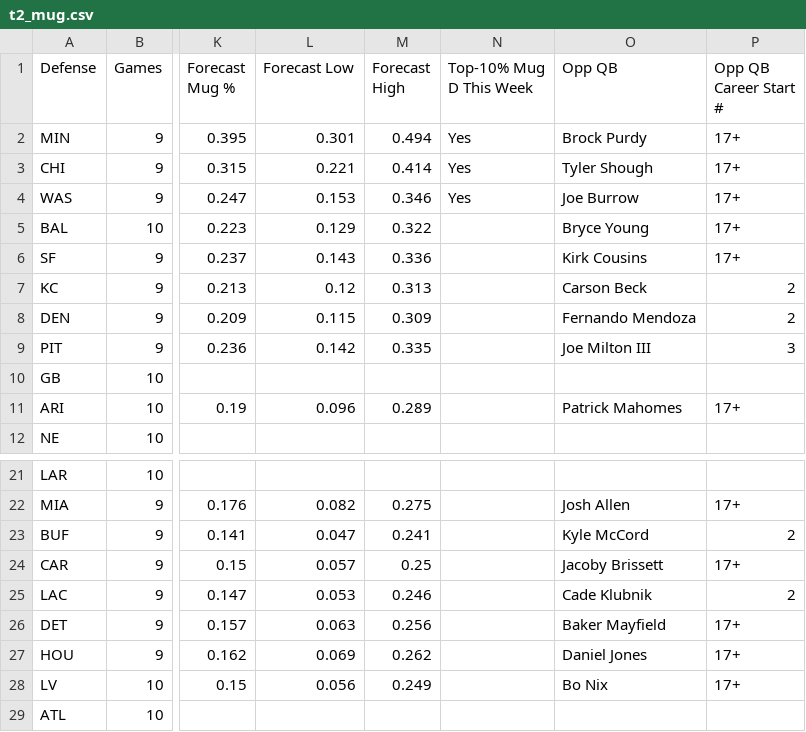
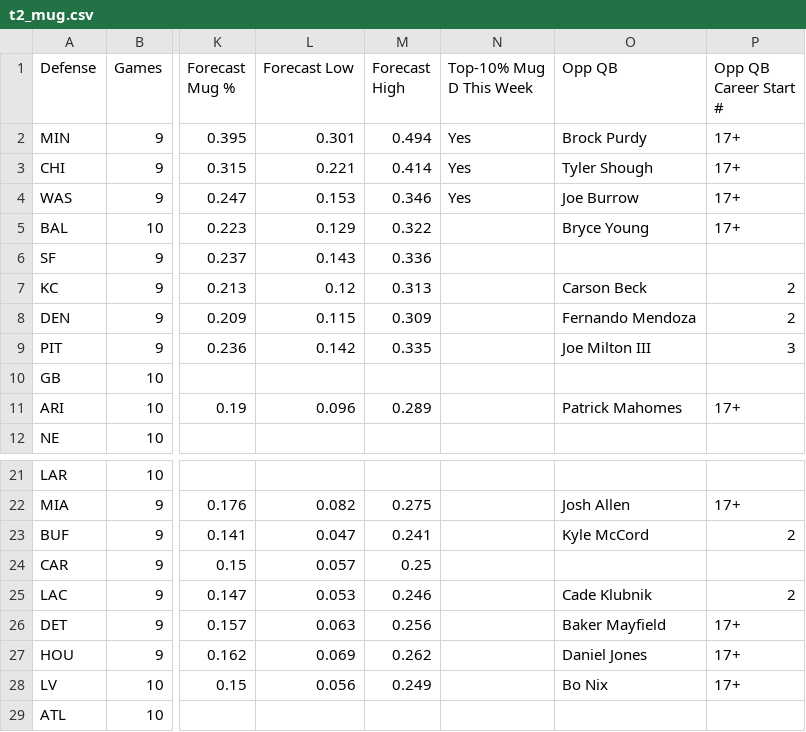
Before and after one commit to dhanani1/dwain-coverage-data, a CSV file: t2_mug.csv, drawn as a sheet; only a part is shown, gaps mark what is left out; the diff names each change by its address in the sheet, - before the commit and + after, or states it on an @@ line.

```diff
--- a/t2_mug.csv
+++ b/t2_mug.csv
-O6 (Opp QB): Kirk Cousins
+O6 (Opp QB): (empty)
-P6 (Opp QB Career Start #): 17+
+P6 (Opp QB Career Start #): (empty)
-O24 (Opp QB): Jacoby Brissett
+O24 (Opp QB): (empty)
-P24 (Opp QB Career Start #): 17+
+P24 (Opp QB Career Start #): (empty)
```
Also changed, not shown: t2_fp.csv, t2_fp_numeric.csv, 8 other files.
